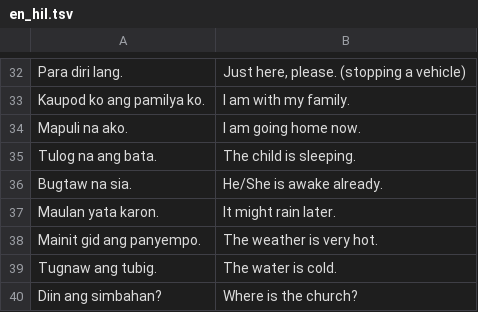
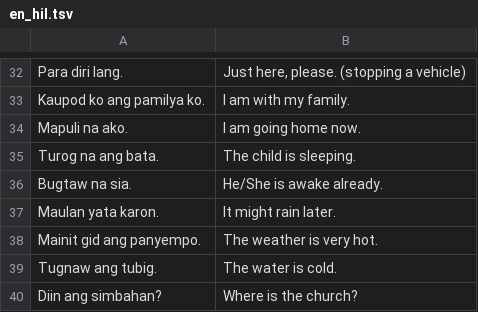
Before and after one commit to rcst-thesis/datasets, a TSV file: en_hil.tsv, drawn as a sheet; only a part is shown, gaps mark what is left out.

```diff
--- a/en_hil.tsv
+++ b/en_hil.tsv
@@ -34,3 +34,3 @@ Kaupod ko ang pamilya ko.	I am with my family.
 Mapuli na ako.	I am going home now.
-Tulog na ang bata.	The child is sleeping.
+Turog na ang bata.	The child is sleeping.
 Bugtaw na sia.	He/She is awake already.
```
Also changed, not shown: 1 other file.
